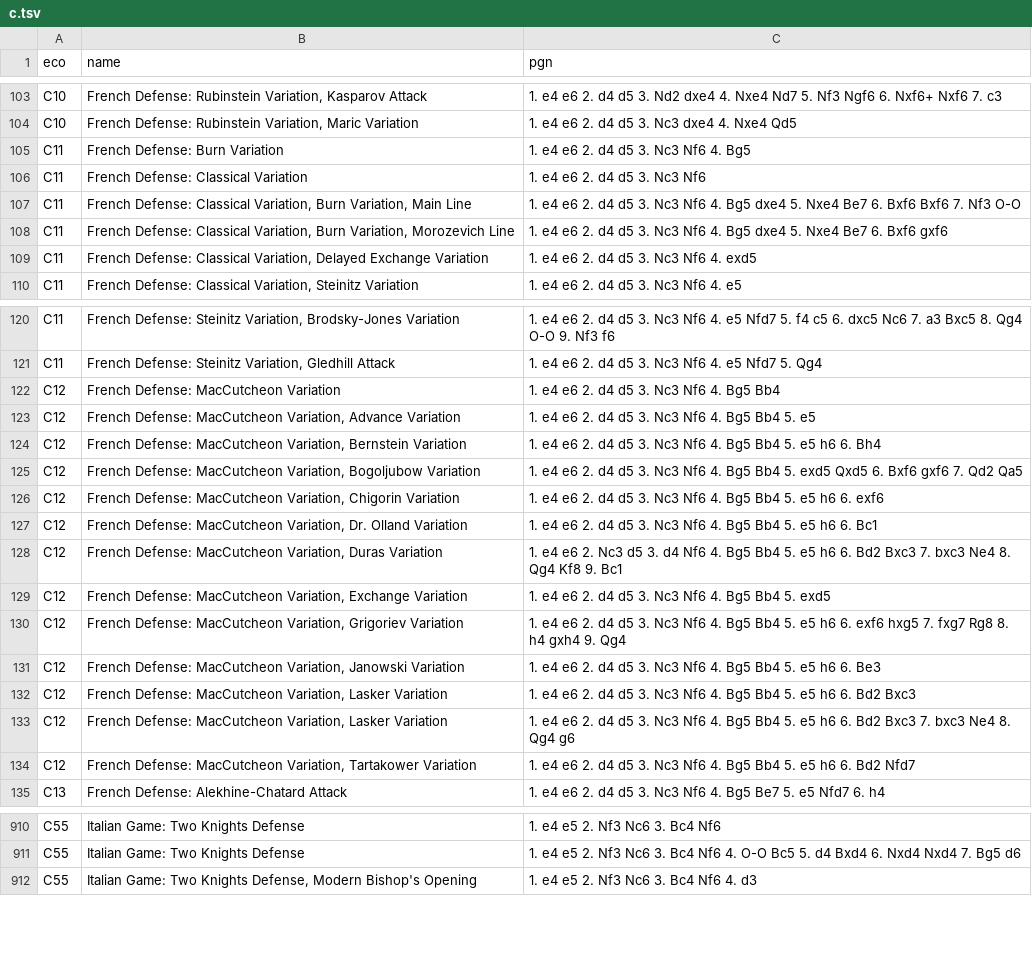
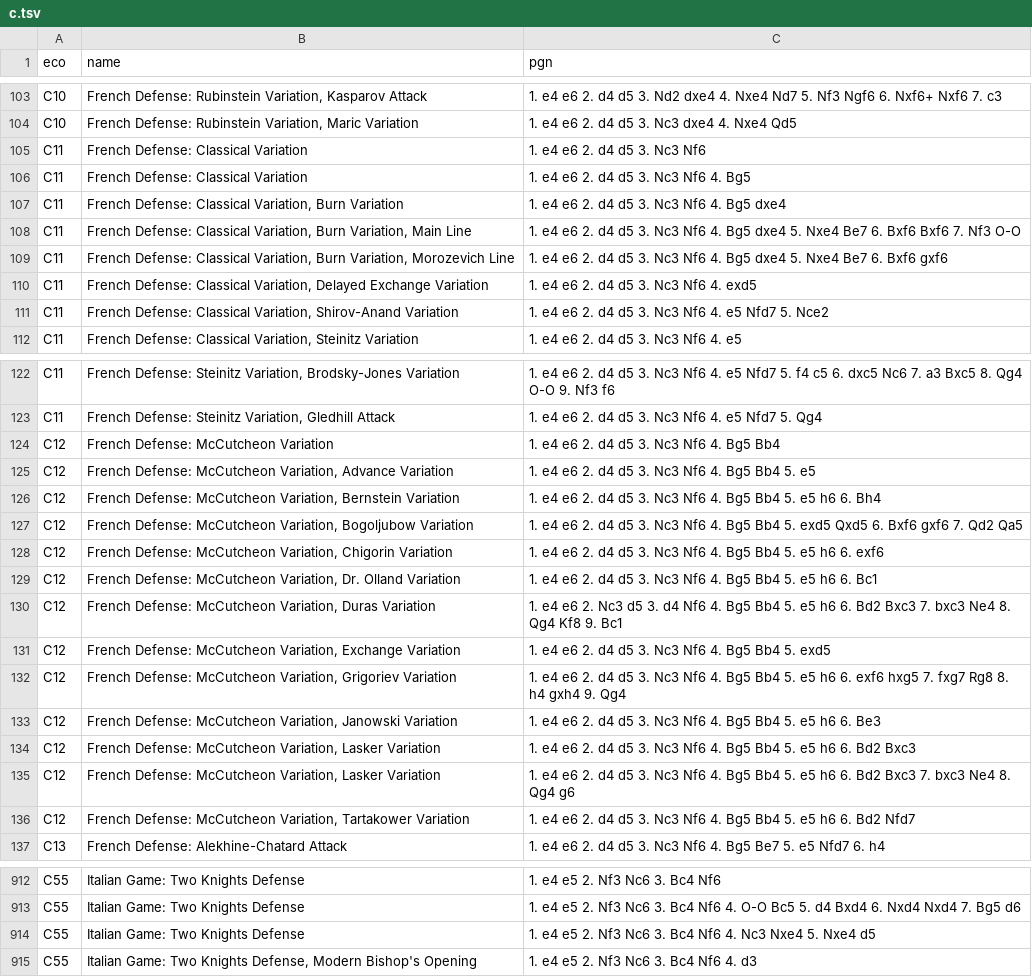
Before and after one commit to CalvoM/my-chess-style, a TSV file: data/c.tsv, drawn as a sheet; only a part is shown, gaps mark what is left out; the diff covers the shown part only.

```diff
--- a/data/c.tsv
+++ b/data/c.tsv
@@ -104,4 +104,5 @@ C10	French Defense: Rubinstein Variation, Kasparov Attack	1. e4 e6 2. d4 d5 3. N
 C10	French Defense: Rubinstein Variation, Maric Variation	1. e4 e6 2. d4 d5 3. Nc3 dxe4 4. Nxe4 Qd5
-C11	French Defense: Burn Variation	1. e4 e6 2. d4 d5 3. Nc3 Nf6 4. Bg5
 C11	French Defense: Classical Variation	1. e4 e6 2. d4 d5 3. Nc3 Nf6
+C11	French Defense: Classical Variation	1. e4 e6 2. d4 d5 3. Nc3 Nf6 4. Bg5
+C11	French Defense: Classical Variation, Burn Variation	1. e4 e6 2. d4 d5 3. Nc3 Nf6 4. Bg5 dxe4
 C11	French Defense: Classical Variation, Burn Variation, Main Line	1. e4 e6 2. d4 d5 3. Nc3 Nf6 4. Bg5 dxe4 5. Nxe4 Be7 6. Bxf6 Bxf6 7. Nf3 O-O
@@ -109,2 +110,3 @@ C11	French Defense: Classical Variation, Burn Variation, Morozevich Line	1. e4 e
 C11	French Defense: Classical Variation, Delayed Exchange Variation	1. e4 e6 2. d4 d5 3. Nc3 Nf6 4. exd5
+C11	French Defense: Classical Variation, Shirov-Anand Variation	1. e4 e6 2. d4 d5 3. Nc3 Nf6 4. e5 Nfd7 5. Nce2
 C11	French Defense: Classical Variation, Steinitz Variation	1. e4 e6 2. d4 d5 3. Nc3 Nf6 4. e5
@@ -121,15 +123,15 @@ C11	French Defense: Steinitz Variation, Brodsky-Jones Variation	1. e4 e6 2. d4 d
 C11	French Defense: Steinitz Variation, Gledhill Attack	1. e4 e6 2. d4 d5 3. Nc3 Nf6 4. e5 Nfd7 5. Qg4
-C12	French Defense: MacCutcheon Variation	1. e4 e6 2. d4 d5 3. Nc3 Nf6 4. Bg5 Bb4
-C12	French Defense: MacCutcheon Variation, Advance Variation	1. e4 e6 2. d4 d5 3. Nc3 Nf6 4. Bg5 Bb4 5. e5
-C12	French Defense: MacCutcheon Variation, Bernstein Variation	1. e4 e6 2. d4 d5 3. Nc3 Nf6 4. Bg5 Bb4 5. e5 h6 6. Bh4
-C12	French Defense: MacCutcheon Variation, Bogoljubow Variation	1. e4 e6 2. d4 d5 3. Nc3 Nf6 4. Bg5 Bb4 5. exd5 Qxd5 6. Bxf6 gxf6 7. Qd2 Qa5
-C12	French Defense: MacCutcheon Variation, Chigorin Variation	1. e4 e6 2. d4 d5 3. Nc3 Nf6 4. Bg5 Bb4 5. e5 h6 6. exf6
-C12	French Defense: MacCutcheon Variation, Dr. Olland Variation	1. e4 e6 2. d4 d5 3. Nc3 Nf6 4. Bg5 Bb4 5. e5 h6 6. Bc1
-C12	French Defense: MacCutcheon Variation, Duras Variation	1. e4 e6 2. Nc3 d5 3. d4 Nf6 4. Bg5 Bb4 5. e5 h6 6. Bd2 Bxc3 7. bxc3 Ne4 8. Qg4 Kf8 9. Bc1
-C12	French Defense: MacCutcheon Variation, Exchange Variation	1. e4 e6 2. d4 d5 3. Nc3 Nf6 4. Bg5 Bb4 5. exd5
-C12	French Defense: MacCutcheon Variation, Grigoriev Variation	1. e4 e6 2. d4 d5 3. Nc3 Nf6 4. Bg5 Bb4 5. e5 h6 6. exf6 hxg5 7. fxg7 Rg8 8. h4 gxh4 9. Qg4
-C12	French Defense: MacCutcheon Variation, Janowski Variation	1. e4 e6 2. d4 d5 3. Nc3 Nf6 4. Bg5 Bb4 5. e5 h6 6. Be3
-C12	French Defense: MacCutcheon Variation, Lasker Variation	1. e4 e6 2. d4 d5 3. Nc3 Nf6 4. Bg5 Bb4 5. e5 h6 6. Bd2 Bxc3
-C12	French Defense: MacCutcheon Variation, Lasker Variation	1. e4 e6 2. d4 d5 3. Nc3 Nf6 4. Bg5 Bb4 5. e5 h6 6. Bd2 Bxc3 7. bxc3 Ne4 8. Qg4 g6
-C12	French Defense: MacCutcheon Variation, Tartakower Variation	1. e4 e6 2. d4 d5 3. Nc3 Nf6 4. Bg5 Bb4 5. e5 h6 6. Bd2 Nfd7
+C12	French Defense: McCutcheon Variation	1. e4 e6 2. d4 d5 3. Nc3 Nf6 4. Bg5 Bb4
+C12	French Defense: McCutcheon Variation, Advance Variation	1. e4 e6 2. d4 d5 3. Nc3 Nf6 4. Bg5 Bb4 5. e5
+C12	French Defense: McCutcheon Variation, Bernstein Variation	1. e4 e6 2. d4 d5 3. Nc3 Nf6 4. Bg5 Bb4 5. e5 h6 6. Bh4
+C12	French Defense: McCutcheon Variation, Bogoljubow Variation	1. e4 e6 2. d4 d5 3. Nc3 Nf6 4. Bg5 Bb4 5. exd5 Qxd5 6. Bxf6 gxf6 7. Qd2 Qa5
+C12	French Defense: McCutcheon Variation, Chigorin Variation	1. e4 e6 2. d4 d5 3. Nc3 Nf6 4. Bg5 Bb4 5. e5 h6 6. exf6
+C12	French Defense: McCutcheon Variation, Dr. Olland Variation	1. e4 e6 2. d4 d5 3. Nc3 Nf6 4. Bg5 Bb4 5. e5 h6 6. Bc1
+C12	French Defense: McCutcheon Variation, Duras Variation	1. e4 e6 2. Nc3 d5 3. d4 Nf6 4. Bg5 Bb4 5. e5 h6 6. Bd2 Bxc3 7. bxc3 Ne4 8. Qg4 Kf8 9. Bc1
+C12	French Defense: McCutcheon Variation, Exchange Variation	1. e4 e6 2. d4 d5 3. Nc3 Nf6 4. Bg5 Bb4 5. exd5
+C12	French Defense: McCutcheon Variation, Grigoriev Variation	1. e4 e6 2. d4 d5 3. Nc3 Nf6 4. Bg5 Bb4 5. e5 h6 6. exf6 hxg5 7. fxg7 Rg8 8. h4 gxh4 9. Qg4
+C12	French Defense: McCutcheon Variation, Janowski Variation	1. e4 e6 2. d4 d5 3. Nc3 Nf6 4. Bg5 Bb4 5. e5 h6 6. Be3
+C12	French Defense: McCutcheon Variation, Lasker Variation	1. e4 e6 2. d4 d5 3. Nc3 Nf6 4. Bg5 Bb4 5. e5 h6 6. Bd2 Bxc3
+C12	French Defense: McCutcheon Variation, Lasker Variation	1. e4 e6 2. d4 d5 3. Nc3 Nf6 4. Bg5 Bb4 5. e5 h6 6. Bd2 Bxc3 7. bxc3 Ne4 8. Qg4 g6
+C12	French Defense: McCutcheon Variation, Tartakower Variation	1. e4 e6 2. d4 d5 3. Nc3 Nf6 4. Bg5 Bb4 5. e5 h6 6. Bd2 Nfd7
 C13	French Defense: Alekhine-Chatard Attack	1. e4 e6 2. d4 d5 3. Nc3 Nf6 4. Bg5 Be7 5. e5 Nfd7 6. h4
@@ -911,2 +913,3 @@ C55	Italian Game: Two Knights Defense	1. e4 e5 2. Nf3 Nc6 3. Bc4 Nf6
 C55	Italian Game: Two Knights Defense	1. e4 e5 2. Nf3 Nc6 3. Bc4 Nf6 4. O-O Bc5 5. d4 Bxd4 6. Nxd4 Nxd4 7. Bg5 d6
+C55	Italian Game: Two Knights Defense	1. e4 e5 2. Nf3 Nc6 3. Bc4 Nf6 4. Nc3 Nxe4 5. Nxe4 d5
 C55	Italian Game: Two Knights Defense, Modern Bishop's Opening	1. e4 e5 2. Nf3 Nc6 3. Bc4 Nf6 4. d3
```
Also changed, not shown: 1 added row, 1 removed row and 1 edited cell elsewhere in this file, data/a.tsv, 7 other files.
